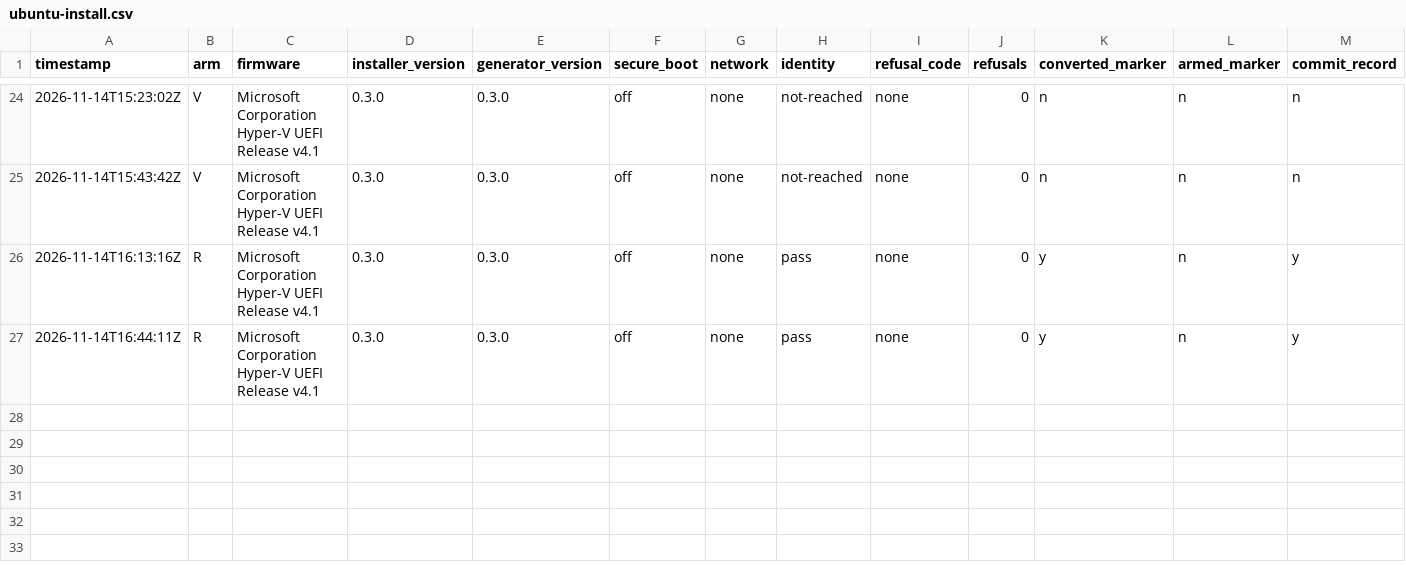
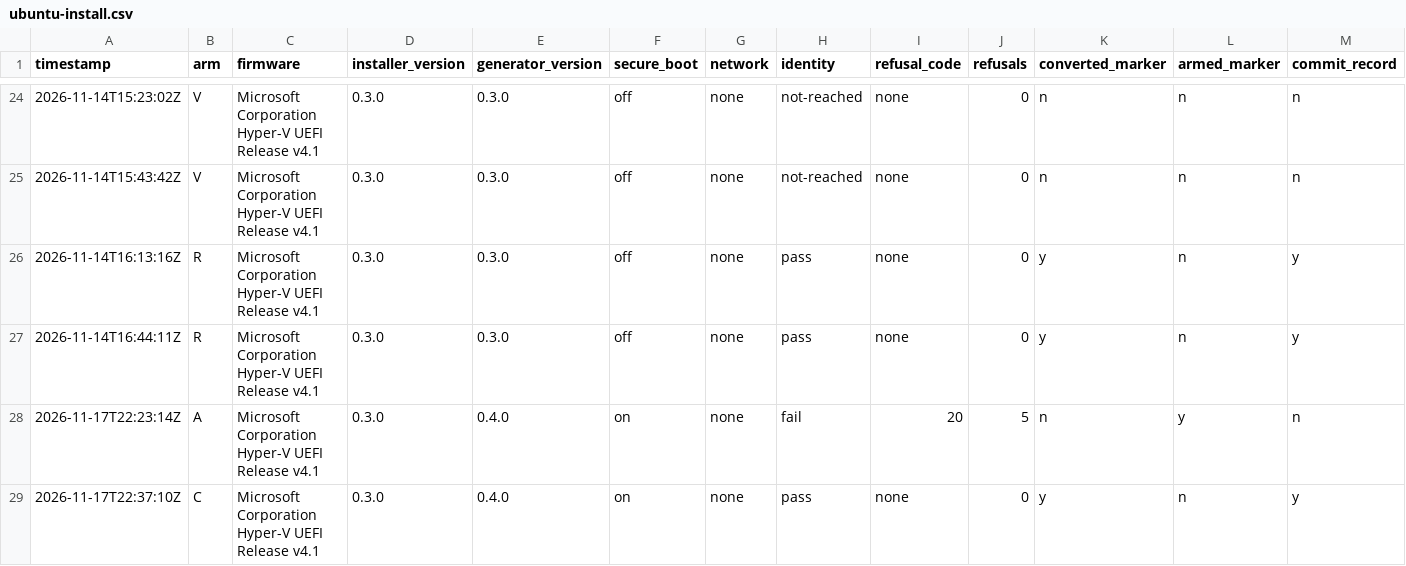
Before and after one commit to addlatt/upgrade_, a CSV file: docs/validation-results/ubuntu-install.csv, drawn as a sheet; only a part is shown, gaps mark what is left out; rows hold the shown columns only; the diff names each change by its address in the sheet, - before the commit and + after, or states it on an @@ line.

```diff
--- a/docs/validation-results/ubuntu-install.csv
+++ b/docs/validation-results/ubuntu-install.csv
+row 28: 2026-11-17T22:23:14Z | A | Microsoft Corporation Hyper-V UEFI Release v4.1 | 0.3.0 | 0.4.0 | on | none | fail | 20 | 5 | n | y | n
+row 29: 2026-11-17T22:37:10Z | C | Microsoft Corporation Hyper-V UEFI Release v4.1 | 0.3.0 | 0.4.0 | on | none | pass | none | 0 | y | n | y
```
Also changed, not shown: 2 other files.
